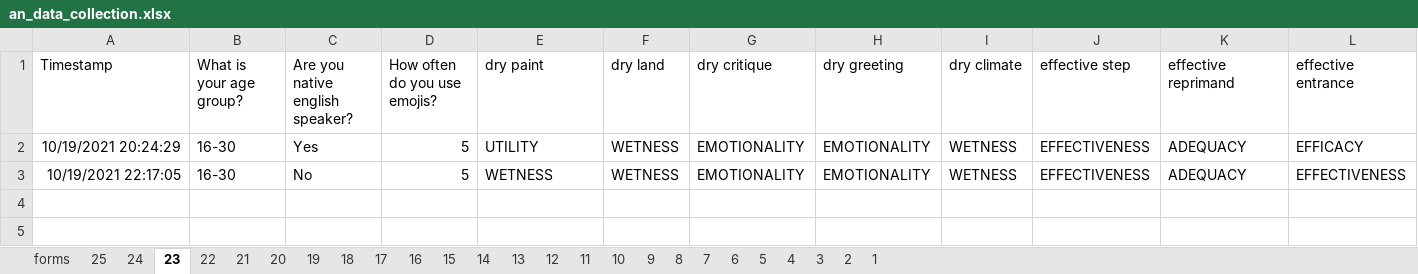
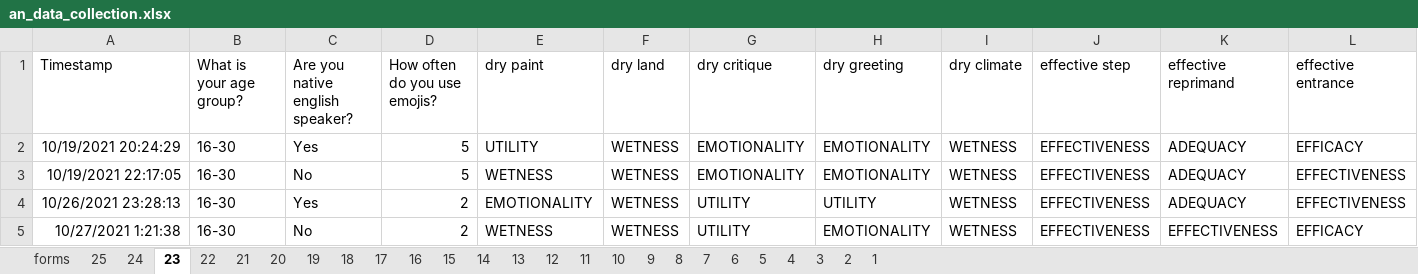
Before and after one commit to ziyun99/fyp-ELCO, an Excel workbook: an_data_collection.xlsx, sheet 23, drawn as a sheet; only a part is shown; values as stored, in another font and other column widths than the file's, no borders; charts and pictures not drawn; rows hold the shown columns only; the diff names each change by its address in the sheet, - before the commit and + after, or states it on an @@ line.

```diff
--- a/an_data_collection.xlsx (sheet 23)
+++ b/an_data_collection.xlsx (sheet 23)
+row 4: 10/26/2021 23:28:13 | 16-30 | Yes | 2 | EMOTIONALITY | WETNESS | UTILITY | UTILITY | WETNESS | EFFECTIVENESS | ADEQUACY | EFFECTIVENESS
+row 5: 10/27/2021 1:21:38 | 16-30 | No | 2 | WETNESS | WETNESS | UTILITY | EMOTIONALITY | WETNESS | EFFECTIVENESS | EFFECTIVENESS | EFFICACY
```
Also changed, not shown: sheet 22, sheet forms, 4 other files.
